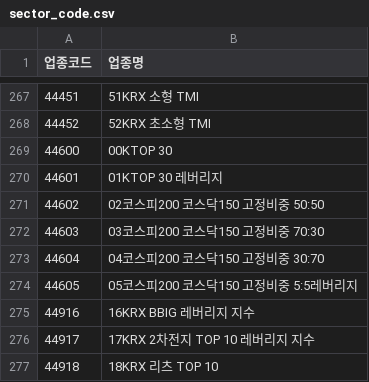
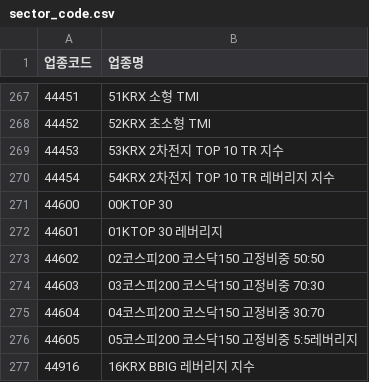
Before and after one commit to paca94/stock-info, a CSV file: info/sector_code.csv, drawn as a sheet; only a part is shown, gaps mark what is left out; the shorter side is filled out with more unchanged rows.

Commit message:
[stock-info] update-to-date

```diff
--- a/info/sector_code.csv
+++ b/info/sector_code.csv
@@ -268,2 +268,4 @@
 44452,52KRX 초소형 TMI
+44453,53KRX 2차전지 TOP 10 TR 지수
+44454,54KRX 2차전지 TOP 10 TR 레버리지 지수
 44600,00KTOP 30
```
Also changed, not shown: info/kospi_code.csv.
